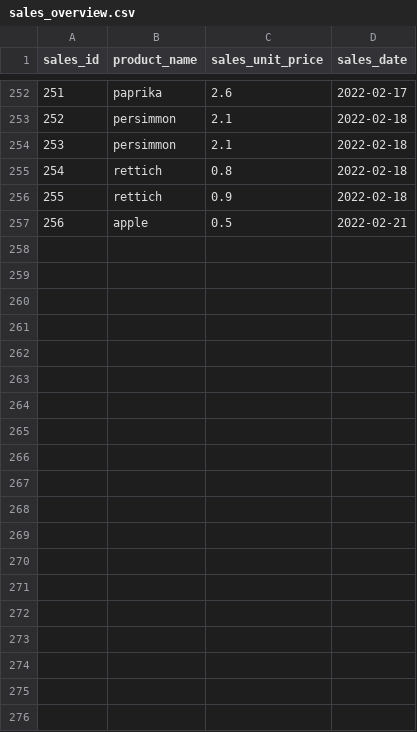
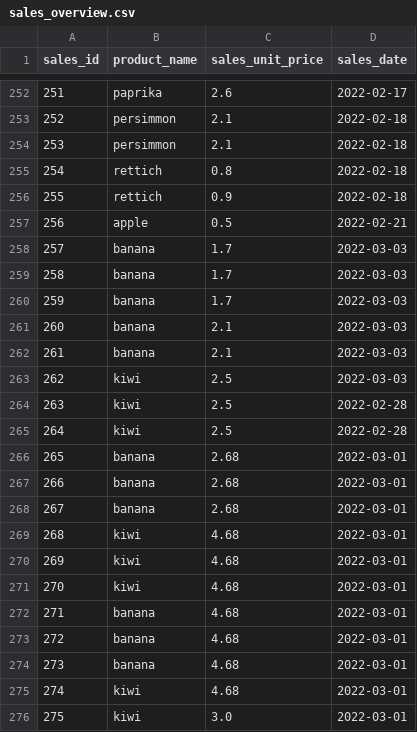
Before and after one commit to MariekeVermeij/SuperpyAssingment, a CSV file: sales_overview.csv, drawn as a sheet; only a part is shown, gaps mark what is left out; the diff covers the shown part only; the diff names each change by its address in the sheet, - before the commit and + after, or states it on an @@ line.

Commit message:
Add files via upload

```diff
--- a/sales_overview.csv
+++ b/sales_overview.csv
+row 258: 257 | banana | 1.7 | 2022-03-03
+row 259: 258 | banana | 1.7 | 2022-03-03
+row 260: 259 | banana | 1.7 | 2022-03-03
+row 261: 260 | banana | 2.1 | 2022-03-03
+row 262: 261 | banana | 2.1 | 2022-03-03
+row 263: 262 | kiwi | 2.5 | 2022-03-03
+row 264: 263 | kiwi | 2.5 | 2022-02-28
+row 265: 264 | kiwi | 2.5 | 2022-02-28
+row 266: 265 | banana | 2.68 | 2022-03-01
+row 267: 266 | banana | 2.68 | 2022-03-01
+row 268: 267 | banana | 2.68 | 2022-03-01
+row 269: 268 | kiwi | 4.68 | 2022-03-01
+row 270: 269 | kiwi | 4.68 | 2022-03-01
+row 271: 270 | kiwi | 4.68 | 2022-03-01
+row 272: 271 | banana | 4.68 | 2022-03-01
+row 273: 272 | banana | 4.68 | 2022-03-01
+row 274: 273 | banana | 4.68 | 2022-03-01
+row 275: 274 | kiwi | 4.68 | 2022-03-01
+row 276: 275 | kiwi | 3.0 | 2022-03-01
```
Also changed, not shown: 21 added rows elsewhere in this file.
